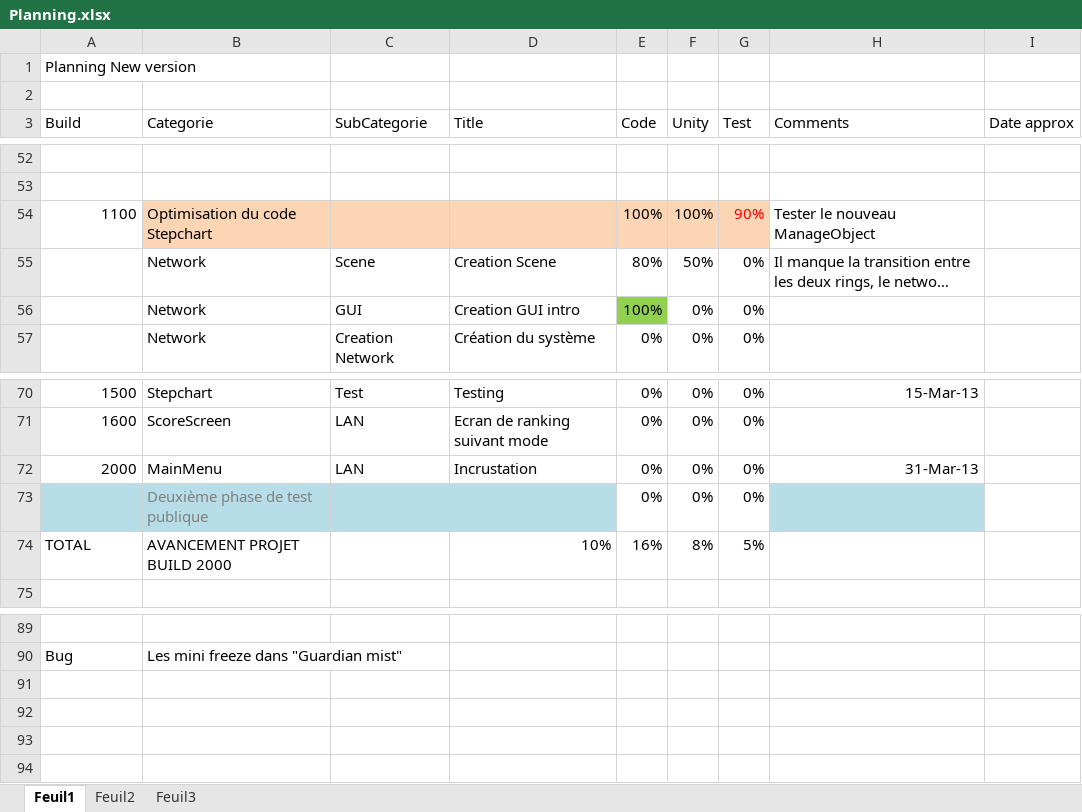
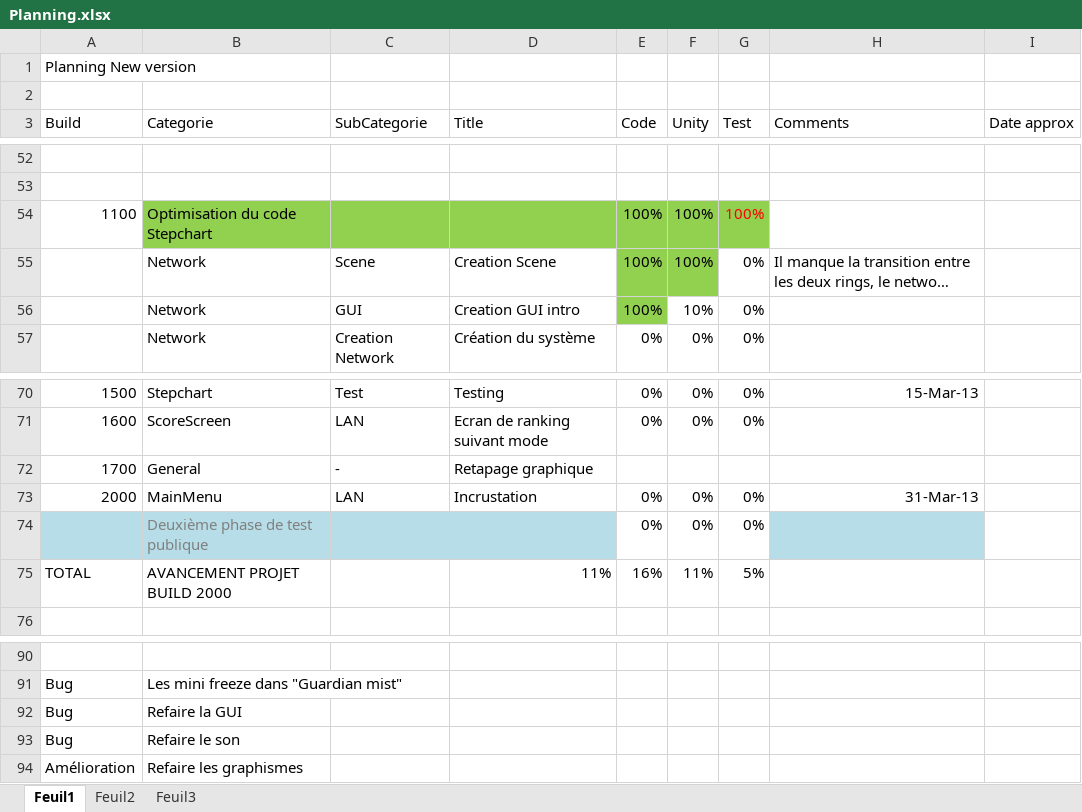
Before and after one commit to BenouKat/Unity-ITGHD, an Excel workbook: Planning.xlsx, sheet Feuil1, drawn as a sheet; only a part is shown, gaps mark what is left out; long unchanged cells end in …; values as stored, in another font and other column widths than the file's, no borders; charts and pictures and conditional formats not drawn; addresses are those after the commit; the diff names each change by its address in the sheet, - before the commit and + after, or states it on an @@ line.

Commit message:
planning fix

```diff
--- a/Planning.xlsx (sheet Feuil1)
+++ b/Planning.xlsx (sheet Feuil1)
-B54:G54 fill: #FCD5B5
+B54:G54 fill: #92D050
-G54 (Test): 90%
+G54 (Test): 100%
-H54 (Comments): Tester le nouveau ManageObject
+H54 (Comments): (empty)
-E55 (Code): 80%
+E55 (Code): 100%
-E55:F55 fill: none
+E55:F55 fill: #92D050
-F55 (Unity): 50%
+F55 (Unity): 100%
-F56 (Unity): 0%
+F56 (Unity): 10%
+row 72: 1700 | General | - | Retapage graphique
-D75 (Title): 10%
+D75 (Title): 11%
-F75 (Unity): 8%
+F75 (Unity): 11%
+row 92: Bug | Refaire la GUI
+row 93: Bug | Refaire le son
+row 94: Amélioration | Refaire les graphismes
```
Also changed, not shown: formulas that keep their value, charts or pictures.
